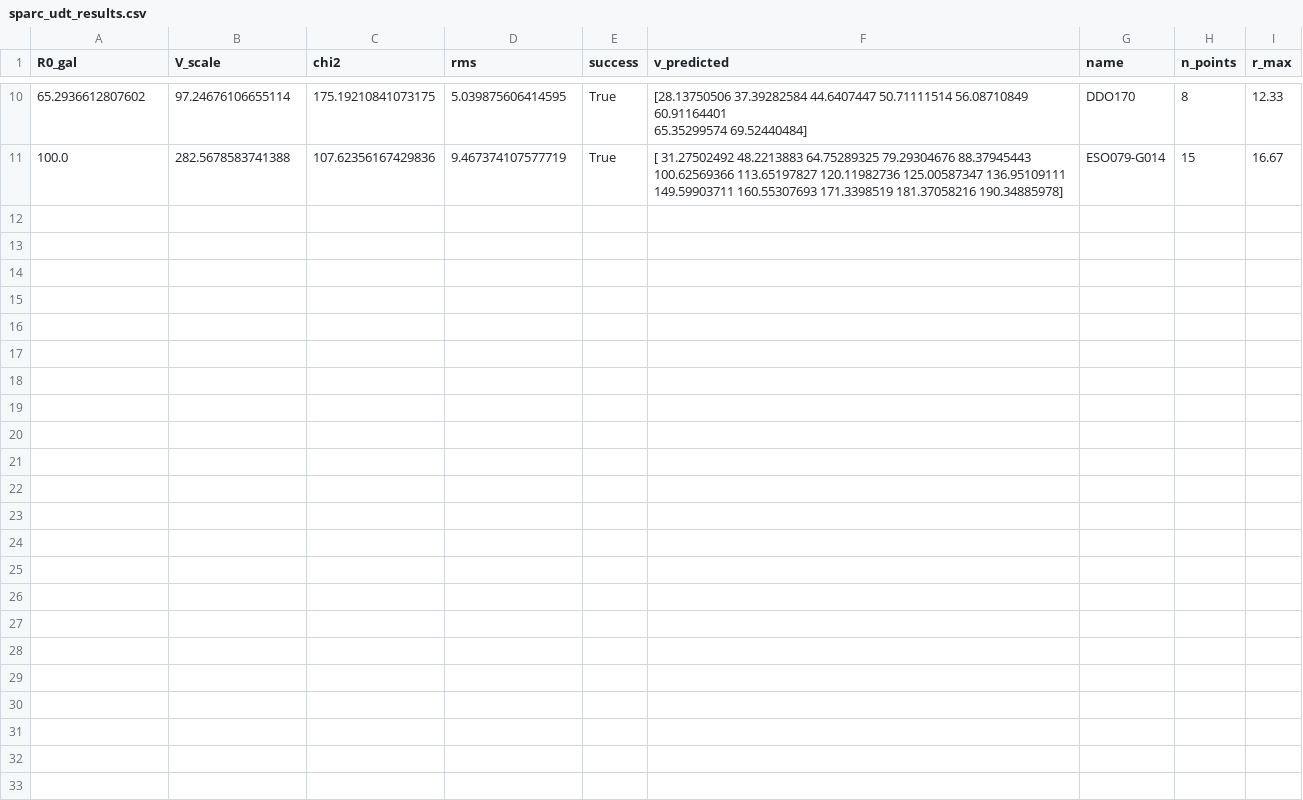
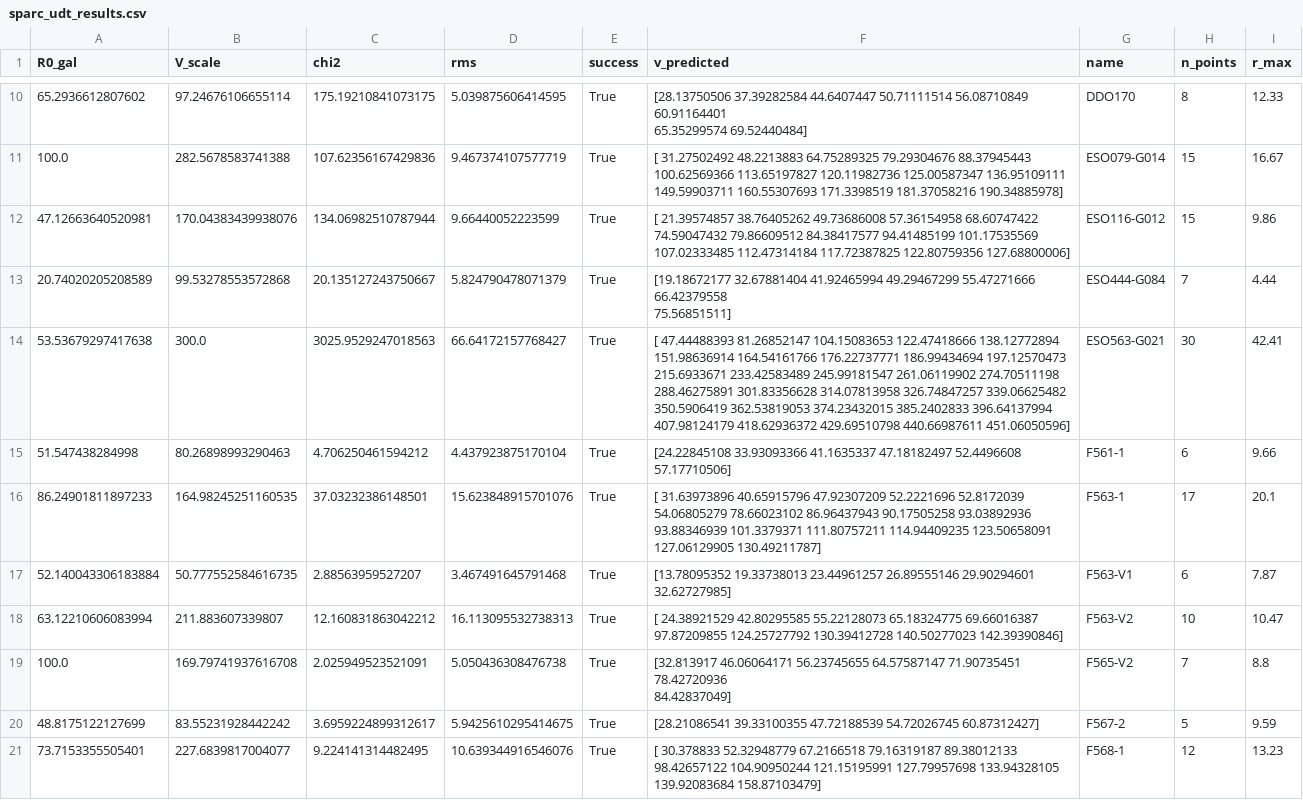
Before and after one commit to charlesrotter/UDT, a CSV file: results/sparc_analysis/sparc_udt_results.csv, drawn as a sheet; only a part is shown, gaps mark what is left out; ↵ is a line break in a cell; the diff names each change by its address in the sheet, - before the commit and + after, or states it on an @@ line.

```diff
--- a/results/sparc_analysis/sparc_udt_results.csv
+++ b/results/sparc_analysis/sparc_udt_results.csv
+row 12: 47.12663640520981 | 170.04383439938076 | 134.06982510787944 | 9.66440052223599 | True | [ 21.39574857 38.76405262 49.73686008 57.36154958 68.60747422 ↵ 74.59047432 79.86609512 84.38417577 94.41485199 101.17535569 ↵ 107.02333485 112.47314184 117.72387825 122.80759356 127.68800006] | ESO116-G012 | 15 | 9.86
+row 13: 20.74020205208589 | 99.53278553572868 | 20.135127243750667 | 5.824790478071379 | True | [19.18672177 32.67881404 41.92465994 49.29467299 55.47271666 66.42379558 ↵ 75.56851511] | ESO444-G084 | 7 | 4.44
+row 14: 53.53679297417638 | 300.0 | 3025.9529247018563 | 66.64172157768427 | True | [ 47.44488393 81.26852147 104.15083653 122.47418666 138.12772894 ↵ 151.98636914 164.54161766 176.22737771 186.99434694 197.12570473 ↵ 215.6933671 233.42583489 245.99181547 261.06119902 274.70511198 ↵ 288.46275891 301.83356628 314.07813958 326.74847257 339.06625482 ↵ 350.5906419 362.53819053 374.23432015 385.2402833 396.64137994 ↵ 407.98124179 418.62936372 429.69510798 440.66987611 451.06050596] | ESO563-G021 | 30 | 42.41
+row 15: 51.547438284998 | 80.26898993290463 | 4.706250461594212 | 4.437923875170104 | True | [24.22845108 33.93093366 41.1635337 47.18182497 52.4496608 57.17710506] | F561-1 | 6 | 9.66
+row 16: 86.24901811897233 | 164.98245251160535 | 37.03232386148501 | 15.623848915701076 | True | [ 31.63973896 40.65915796 47.92307209 52.2221696 52.8172039 ↵ 54.06805279 78.66023102 86.96437943 90.17505258 93.03892936 ↵ 93.88346939 101.3379371 111.80757211 114.94409235 123.50658091 ↵ 127.06129905 130.49211787] | F563-1 | 17 | 20.1
+row 17: 52.140043306183884 | 50.777552584616735 | 2.88563959527207 | 3.467491645791468 | True | [13.78095352 19.33738013 23.44961257 26.89555146 29.90294601 32.62727985] | F563-V1 | 6 | 7.87
+row 18: 63.12210606083994 | 211.883607339807 | 12.160831863042212 | 16.113095532738313 | True | [ 24.38921529 42.80295585 55.22128073 65.18324775 69.66016387 ↵ 97.87209855 124.25727792 130.39412728 140.50277023 142.39390846] | F563-V2 | 10 | 10.47
+row 19: 100.0 | 169.79741937616708 | 2.025949523521091 | 5.050436308476738 | True | [32.813917 46.06064171 56.23745655 64.57587147 71.90735451 78.42720936 ↵ 84.42837049] | F565-V2 | 7 | 8.8
+row 20: 48.8175122127699 | 83.55231928442242 | 3.6959224899312617 | 5.9425610295414675 | True | [28.21086541 39.33100355 47.72188539 54.72026745 60.87312427] | F567-2 | 5 | 9.59
+row 21: 73.7153355505401 | 227.6839817004077 | 9.224141314482495 | 10.639344916546076 | True | [ 30.378833 52.32948779 67.2166518 79.16319187 89.38012133 ↵ 98.42657122 104.90950244 121.15195991 127.79957698 133.94328105 ↵ 139.92083684 158.87103479] | F568-1 | 12 | 13.23
```
Also changed, not shown: 9 other files.
